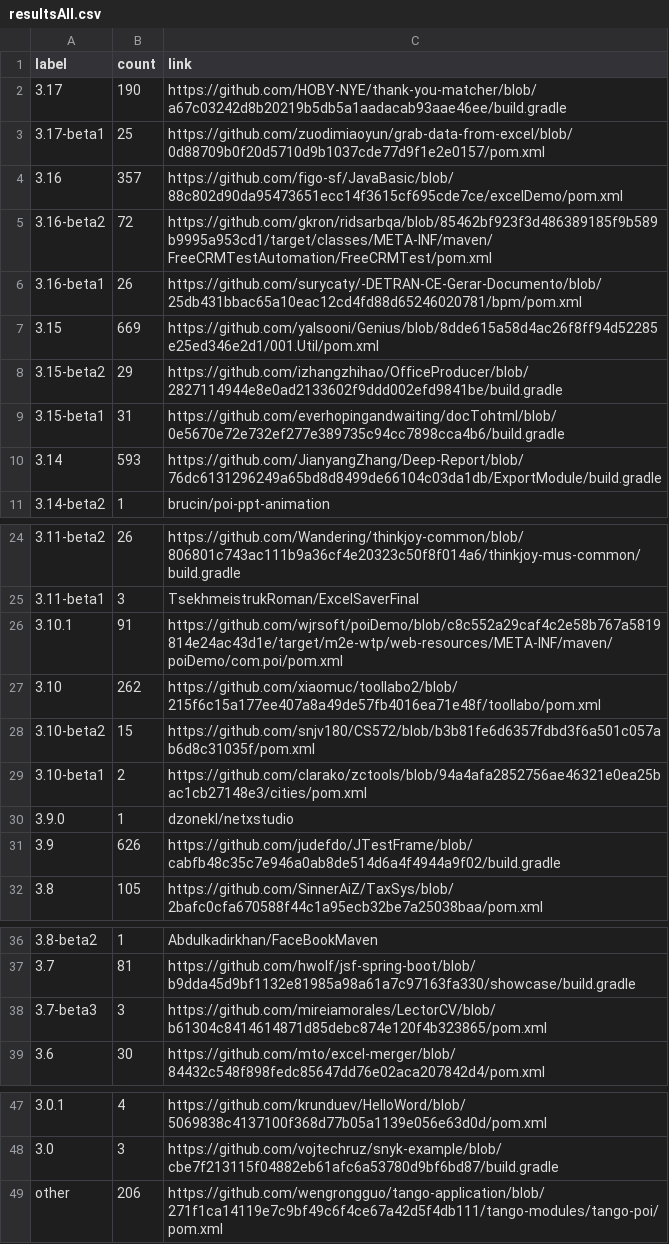
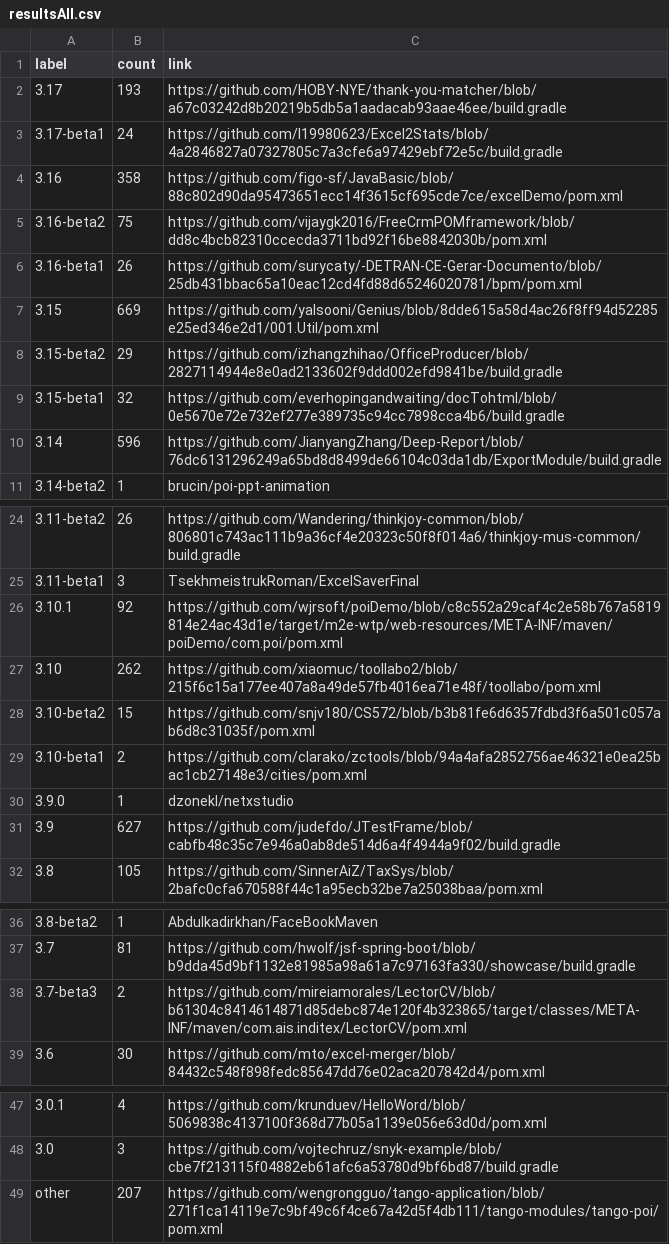
Before and after one commit to centic9/github-version-statistics, a CSV file: docs/resultsAll.csv, drawn as a sheet; only a part is shown, gaps mark what is left out.

```diff
--- a/docs/resultsAll.csv
+++ b/docs/resultsAll.csv
@@ -1,6 +1,6 @@
 label,count,link
-3.17,190,https://github.com/HOBY-NYE/thank-you-matcher/blob/a67c03242d8b20219b5db5a1aadacab93aae46ee/build.gradle
-3.17-beta1,25,https://github.com/zuodimiaoyun/grab-data-from-excel/blob/0d88709b0f20d5710d9b1037cde77d9f1e2e0157/pom.xml
-3.16,357,https://github.com/figo-sf/JavaBasic/blob/88c802d90da95473651ecc14f3615cf695cde7ce/excelDemo/pom.xml
-3.16-beta2,72,https://github.com/gkron/ridsarbqa/blob/85462bf923f3d486389185f9b589b9995a953cd1/target/classes/META-INF/maven/FreeCRMTestAutomation/FreeCRMTest/pom.xml
+3.17,193,https://github.com/HOBY-NYE/thank-you-matcher/blob/a67c03242d8b20219b5db5a1aadacab93aae46ee/build.gradle
+3.17-beta1,24,https://github.com/l19980623/Excel2Stats/blob/4a2846827a07327805c7a3cfe6a97429ebf72e5c/build.gradle
+3.16,358,https://github.com/figo-sf/JavaBasic/blob/88c802d90da95473651ecc14f3615cf695cde7ce/excelDemo/pom.xml
+3.16-beta2,75,https://github.com/vijaygk2016/FreeCrmPOMframework/blob/dd8c4bcb82310ccecda3711bd92f16be8842030b/pom.xml
 3.16-beta1,26,https://github.com/surycaty/-DETRAN-CE-Gerar-Documento/blob/25db431bbac65a10eac12cd4fd88d65246020781/bpm/pom.xml
@@ -8,4 +8,4 @@ label,count,link
 3.15-beta2,29,https://github.com/izhangzhihao/OfficeProducer/blob/2827114944e8e0ad2133602f9ddd002efd9841be/build.gradle
-3.15-beta1,31,https://github.com/everhopingandwaiting/docTohtml/blob/0e5670e72e732ef277e389735c94cc7898cca4b6/build.gradle
-3.14,593,https://github.com/JianyangZhang/Deep-Report/blob/76dc6131296249a65bd8d8499de66104c03da1db/ExportModule/build.gradle
+3.15-beta1,32,https://github.com/everhopingandwaiting/docTohtml/blob/0e5670e72e732ef277e389735c94cc7898cca4b6/build.gradle
+3.14,596,https://github.com/JianyangZhang/Deep-Report/blob/76dc6131296249a65bd8d8499de66104c03da1db/ExportModule/build.gradle
 3.14-beta2,1,brucin/poi-ppt-animation
@@ -25,3 +25,3 @@ label,count,link
 3.11-beta1,3,TsekhmeistrukRoman/ExcelSaverFinal
-3.10.1,91,https://github.com/wjrsoft/poiDemo/blob/c8c552a29caf4c2e58b767a5819814e24ac43d1e/target/m2e-wtp/web-resources/META-INF/maven/poiDemo/com.poi/pom.xml
+3.10.1,92,https://github.com/wjrsoft/poiDemo/blob/c8c552a29caf4c2e58b767a5819814e24ac43d1e/target/m2e-wtp/web-resources/META-INF/maven/poiDemo/com.poi/pom.xml
 3.10,262,https://github.com/xiaomuc/toollabo2/blob/215f6c15a177ee407a8a49de57fb4016ea71e48f/toollabo/pom.xml
@@ -30,3 +30,3 @@ label,count,link
 3.9.0,1,dzonekl/netxstudio
-3.9,626,https://github.com/judefdo/JTestFrame/blob/cabfb48c35c7e946a0ab8de514d6a4f4944a9f02/build.gradle
+3.9,627,https://github.com/judefdo/JTestFrame/blob/cabfb48c35c7e946a0ab8de514d6a4f4944a9f02/build.gradle
 3.8,105,https://github.com/SinnerAiZ/TaxSys/blob/2bafc0cfa670588f44c1a95ecb32be7a25038baa/pom.xml
@@ -37,3 +37,3 @@ label,count,link
 3.7,81,https://github.com/hwolf/jsf-spring-boot/blob/b9dda45d9bf1132e81985a98a61a7c97163fa330/showcase/build.gradle
-3.7-beta3,3,https://github.com/mireiamorales/LectorCV/blob/b61304c8414614871d85debc874e120f4b323865/pom.xml
+3.7-beta3,2,https://github.com/mireiamorales/LectorCV/blob/b61304c8414614871d85debc874e120f4b323865/target/classes/META-INF/maven/com.ais.inditex/LectorCV/pom.xml
 3.6,30,https://github.com/mto/excel-merger/blob/84432c548f898fedc85647dd76e02aca207842d4/pom.xml
@@ -48,2 +48,2 @@ label,count,link
 3.0,3,https://github.com/vojtechruz/snyk-example/blob/cbe7f213115f04882eb61afc6a53780d9bf6bd87/build.gradle
-other,206,https://github.com/wengrongguo/tango-application/blob/271f1ca14119e7c9bf49c6f4ce67a42d5f4db111/tango-modules/tango-poi/pom.xml
+other,207,https://github.com/wengrongguo/tango-application/blob/271f1ca14119e7c9bf49c6f4ce67a42d5f4db111/tango-modules/tango-poi/pom.xml
```
Also changed, not shown: docs/_data/versionChanges.csv, docs/resultsCurrent.csv, 5 other files.
